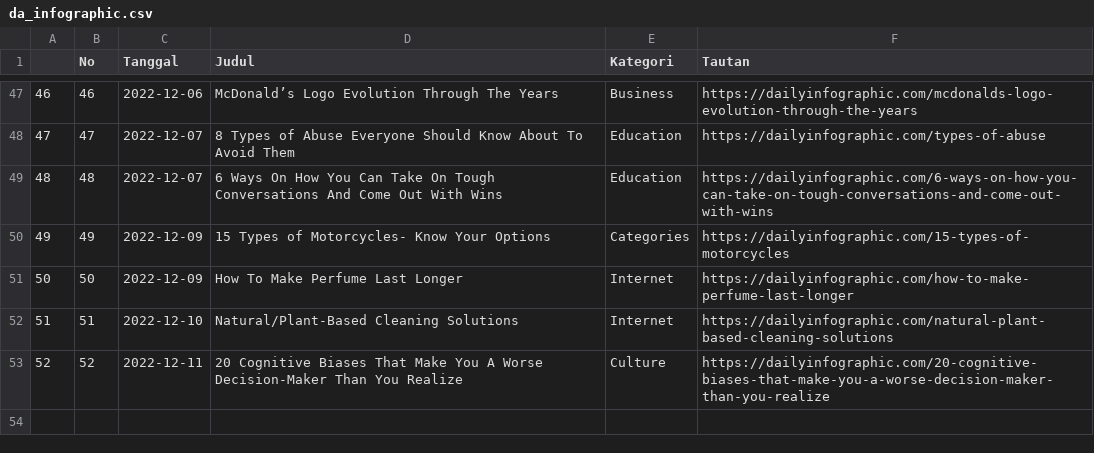
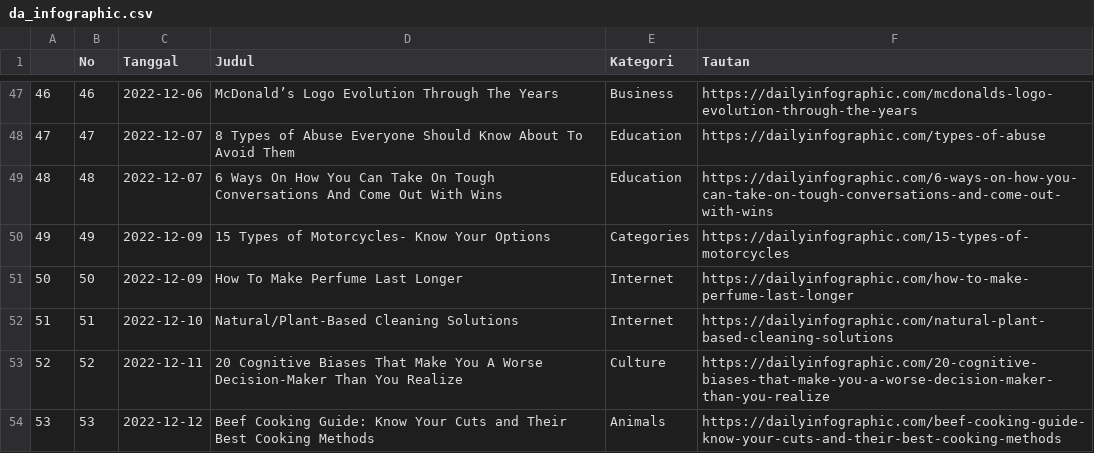
Before and after one commit to raisrais/mytwet_bot, a CSV file: data/da_infographic.csv, drawn as a sheet; only a part is shown, gaps mark what is left out.

```diff
--- a/data/da_infographic.csv
+++ b/data/da_infographic.csv
@@ -53 +53,2 @@
 "52",52,2022-12-11,"20 Cognitive Biases That Make You A Worse Decision-Maker Than You Realize","Culture","https://dailyinfographic.com/20-cognitive-biases-that-make-you-a-worse-decision-maker-than-you-realize"
+"53",53,2022-12-12,"Beef Cooking Guide: Know Your Cuts and Their Best Cooking Methods","Animals","https://dailyinfographic.com/beef-cooking-guide-know-your-cuts-and-their-best-cooking-methods"
```
